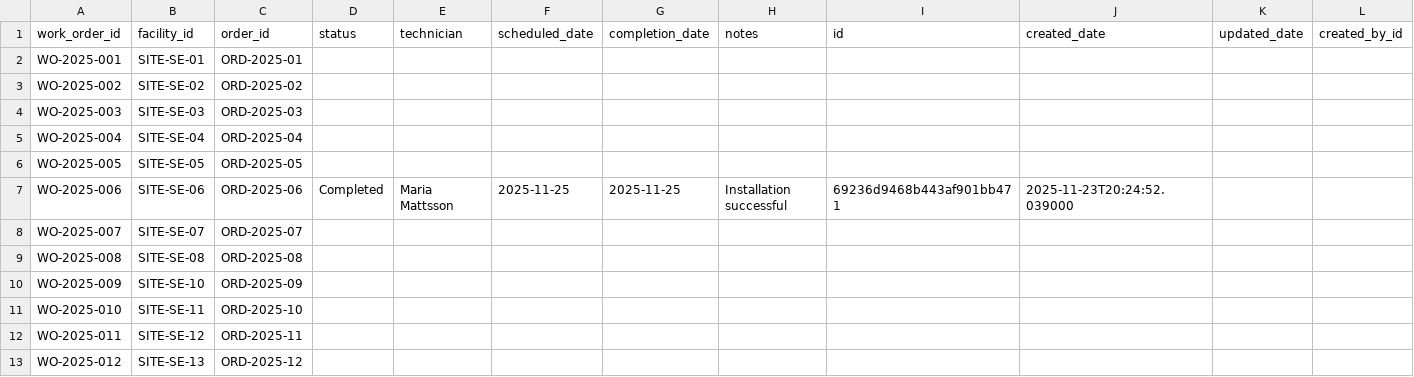
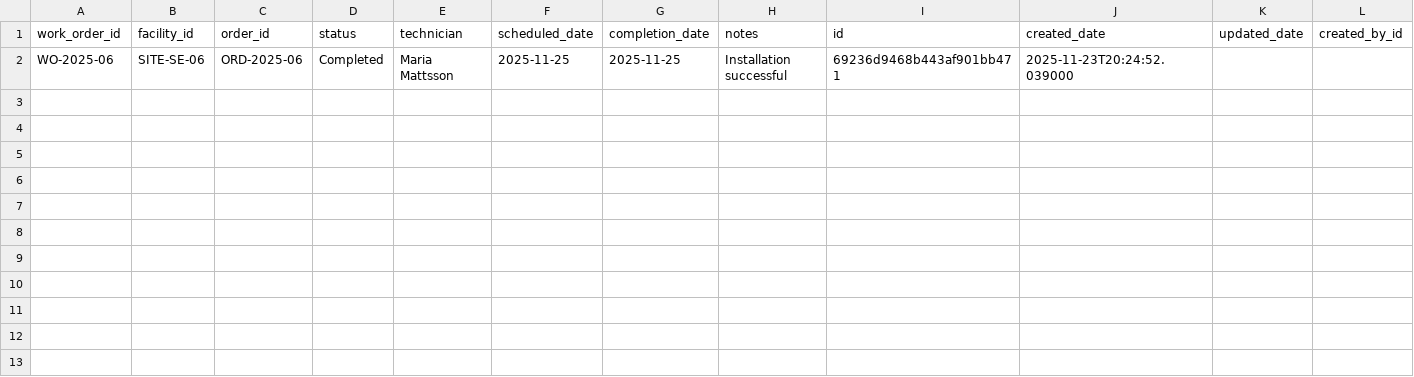
Before and after one commit to FahUmaAngel/Tele2-platform, a CSV file: src/data/WorkOrder.csv, drawn as a sheet; only a part is shown; removed rows and columns are numbered as before the commit, all else as after; rows hold the shown columns only; the diff names each change by its address in the sheet, - before the commit and + after, or states it on an @@ line.

```diff
--- a/src/data/WorkOrder.csv
+++ b/src/data/WorkOrder.csv
-row 2: WO-2025-001 | SITE-SE-01 | ORD-2025-01
-row 3: WO-2025-002 | SITE-SE-02 | ORD-2025-02
-row 4: WO-2025-003 | SITE-SE-03 | ORD-2025-03
-row 5: WO-2025-004 | SITE-SE-04 | ORD-2025-04
-row 6: WO-2025-005 | SITE-SE-05 | ORD-2025-05
-A2 (work_order_id): WO-2025-006
+A2 (work_order_id): WO-2025-06
-row 8: WO-2025-007 | SITE-SE-07 | ORD-2025-07
-row 9: WO-2025-008 | SITE-SE-08 | ORD-2025-08
-row 10: WO-2025-009 | SITE-SE-10 | ORD-2025-09
-row 11: WO-2025-010 | SITE-SE-11 | ORD-2025-10
-row 12: WO-2025-011 | SITE-SE-12 | ORD-2025-11
-row 13: WO-2025-012 | SITE-SE-13 | ORD-2025-12
```
Also changed, not shown: src/data/FiberOrder.csv, src/data/NetworkDesign.csv, 3 other files.
